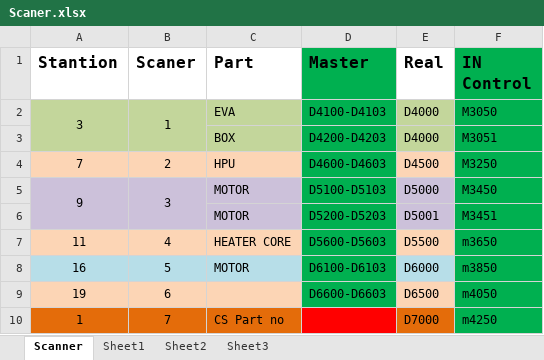
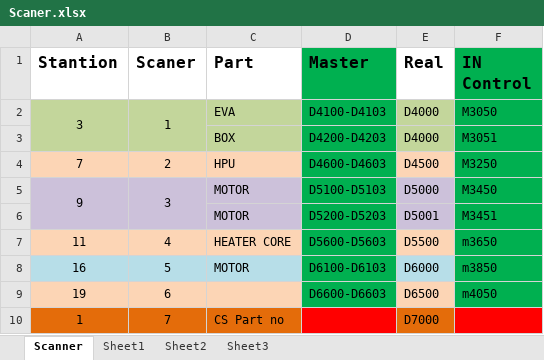
Before and after one commit to Pjumpod/HAVC, an Excel workbook: MemoryMap/Scaner.xlsx, sheet Scanner, drawn as a sheet; values as stored, in another font and other column widths than the file's, no borders; the diff names each change by its address in the sheet, - before the commit and + after, or states it on an @@ line.

Commit message:
ScannerTest.vi first version.

```diff
--- a/MemoryMap/Scaner.xlsx (sheet Scanner)
+++ b/MemoryMap/Scaner.xlsx (sheet Scanner)
-F10 (IN Control): m4250
+F10 (IN Control): (empty)
-F10 fill: #00B050
+F10 fill: #FF0000
```
Also changed, not shown: 7 other files.
